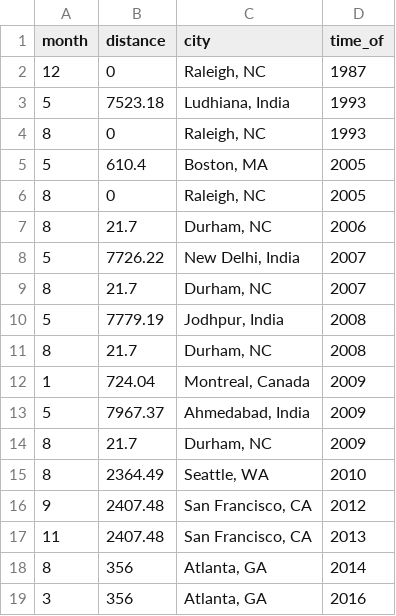
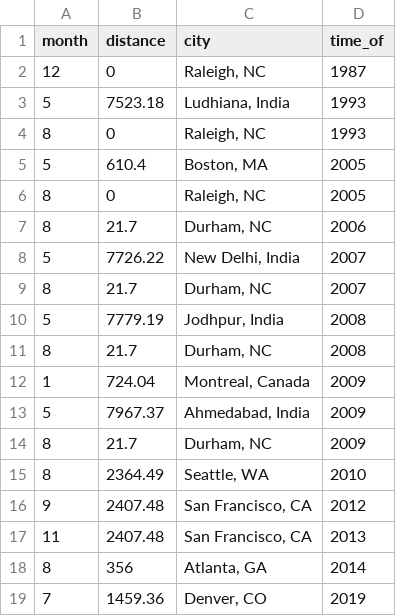
Before and after one commit to jasdeepg/personal_site, a CSV file: templates/distance.csv, drawn as a sheet.

Commit message:
update distance graph

```diff
--- a/templates/distance.csv
+++ b/templates/distance.csv
@@ -18,2 +18,2 @@ month,distance,city,time_of
 8,356,"Atlanta, GA",2014
-3,356,"Atlanta, GA",2016
+7,1459.36,"Denver, CO",2019
```
